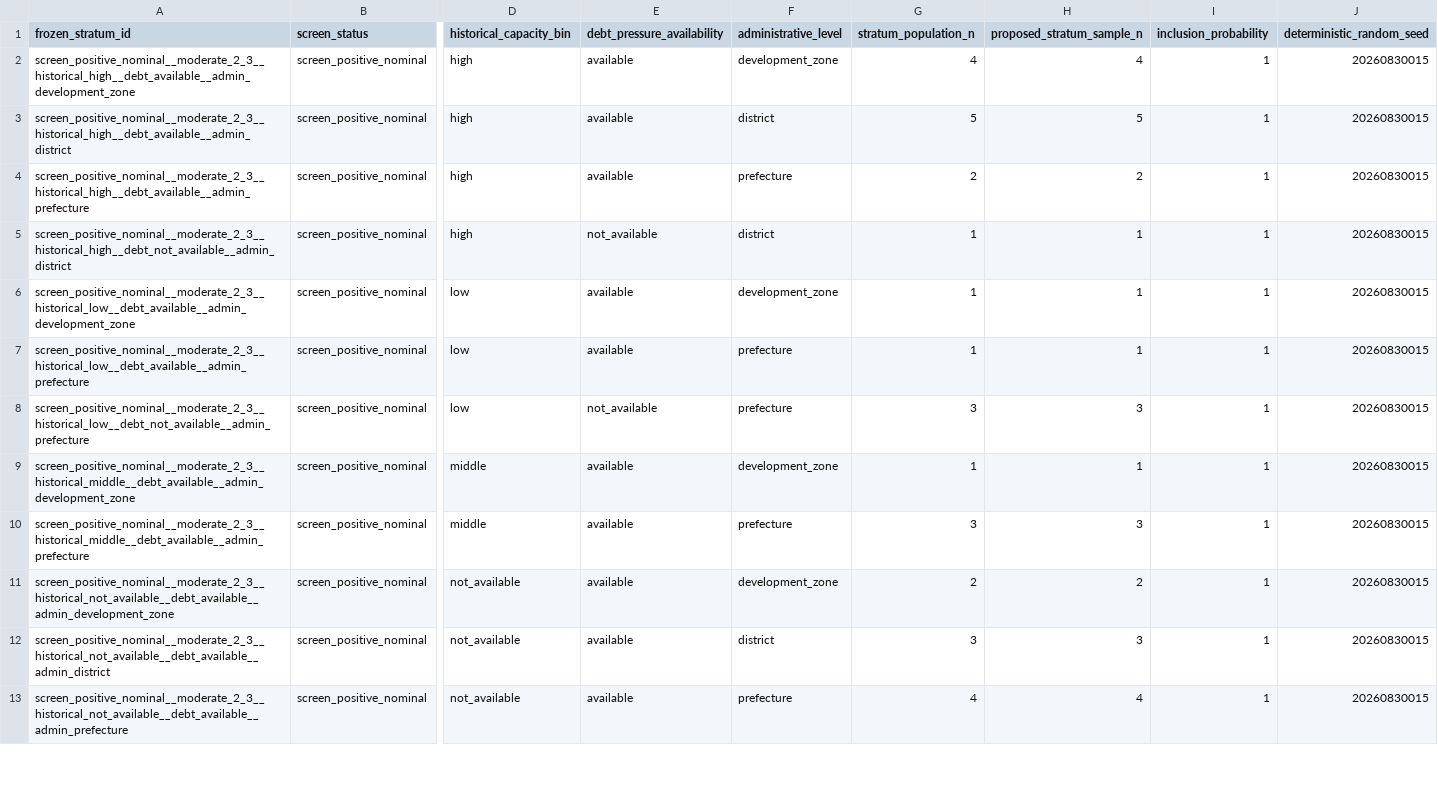
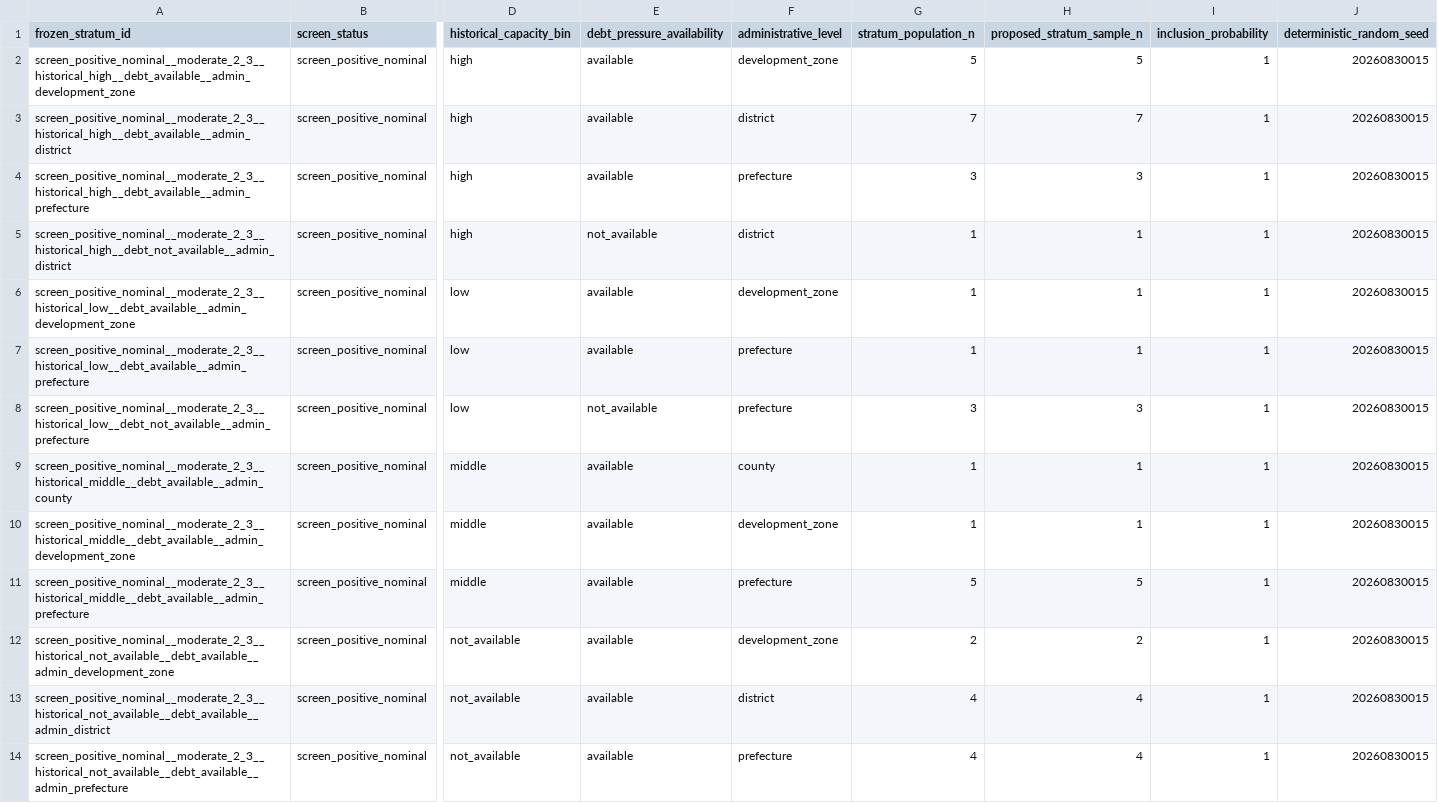
Before and after one commit to Shunyu1001/LGFV, a CSV file: data/validation/probability_validation_sampling_design.csv, drawn as a sheet; only a part is shown, gaps mark what is left out; addresses are those after the commit; rows hold the shown columns only; the diff covers the shown part only; the diff names each change by its address in the sheet, - before the commit and + after, or states it on an @@ line.

```diff
--- a/data/validation/probability_validation_sampling_design.csv
+++ b/data/validation/probability_validation_sampling_design.csv
-G2 (stratum_population_n): 4
+G2 (stratum_population_n): 5
-H2 (proposed_stratum_sample_n): 4
+H2 (proposed_stratum_sample_n): 5
-G3 (stratum_population_n): 5
+G3 (stratum_population_n): 7
-H3 (proposed_stratum_sample_n): 5
+H3 (proposed_stratum_sample_n): 7
-G4 (stratum_population_n): 2
+G4 (stratum_population_n): 3
-H4 (proposed_stratum_sample_n): 2
+H4 (proposed_stratum_sample_n): 3
+row 9: screen_positive_nominal__moderate_2_3__historical_middle__debt_available__admin_county | screen_positive_nominal | middle | available | county | 1 | 1 | 1 | 20260830015
-G11 (stratum_population_n): 3
+G11 (stratum_population_n): 5
-H11 (proposed_stratum_sample_n): 3
+H11 (proposed_stratum_sample_n): 5
-G13 (stratum_population_n): 3
+G13 (stratum_population_n): 4
-H13 (proposed_stratum_sample_n): 3
+H13 (proposed_stratum_sample_n): 4
```
Also changed, not shown: 3 added rows and 8 edited cells elsewhere in this file, data/validation/probability_validation_frame_candidate.csv, data/validation/probability_validation_frame_flow.csv, 15 other files.
